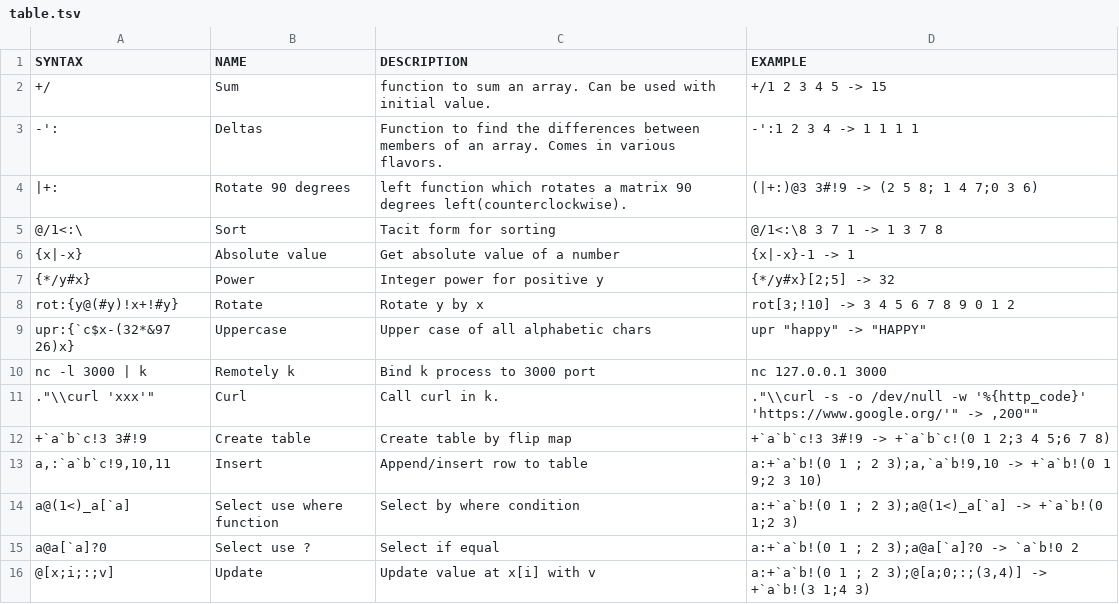
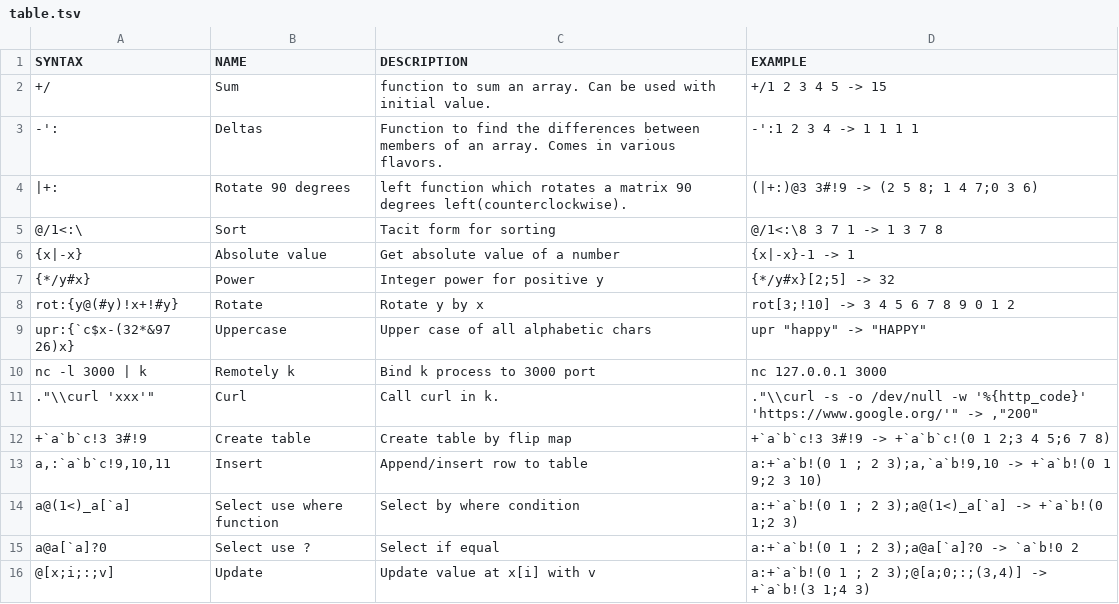
Before and after one commit to secwang/ngnkcart, a TSV file: table.tsv, drawn as a sheet.

Commit message:
Update table.tsv

```diff
--- a/table.tsv
+++ b/table.tsv
@@ -10,3 +10,3 @@ rot:{y@(#y)!x+!#y}	Rotate	Rotate y by x 	rot[3;!10] -> 3 4 5 6 7 8 9 0 1 2
 nc -l 3000 | k	Remotely k 	Bind k process to 3000 port	nc 127.0.0.1 3000
-".""\\curl 'xxx'"""	Curl	Call curl in k.	".""\\curl -s -o /dev/null -w '%{http_code}' 'https://www.google.org/'"" -> ,"200""
+".""\\curl 'xxx'"""	Curl	Call curl in k.	".""\\curl -s -o /dev/null -w '%{http_code}' 'https://www.google.org/'"" -> ,""200"""
 +`a`b`c!3 3#!9	Create table	Create table by flip map	+`a`b`c!3 3#!9 -> +`a`b`c!(0 1 2;3 4 5;6 7 8)
```
